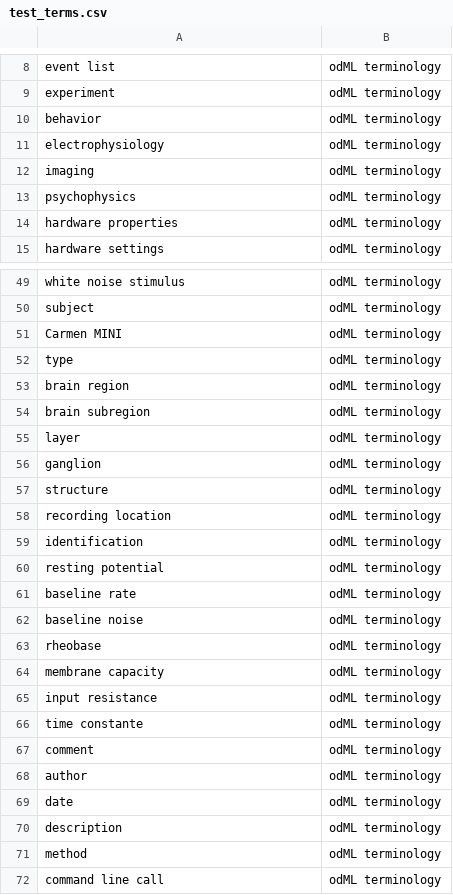
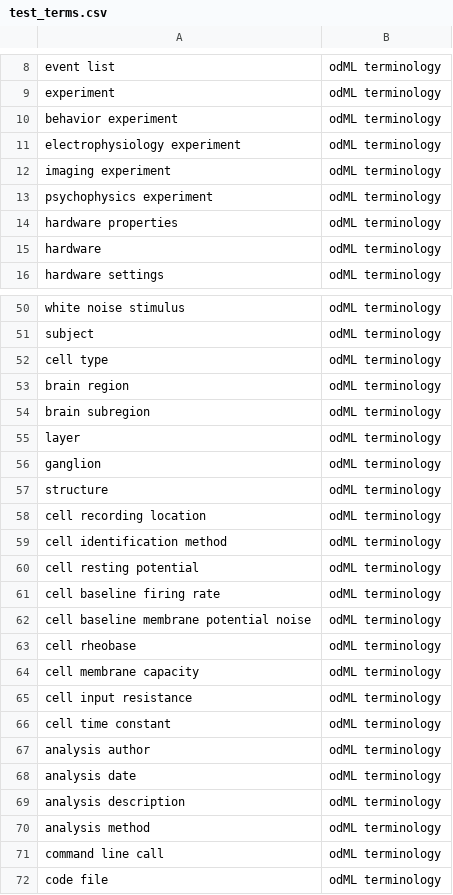
Before and after one commit to G-Node/OEN, a CSV file: pyscripts/OntoMapper/test_terms.csv, drawn as a sheet; only a part is shown, gaps mark what is left out; the shorter side is filled out with more unchanged rows; the diff covers the shown part only.

```diff
--- a/pyscripts/OntoMapper/test_terms.csv
+++ b/pyscripts/OntoMapper/test_terms.csv
@@ -9,7 +9,8 @@ event list;odML terminology
 experiment;odML terminology
-behavior;odML terminology
-electrophysiology;odML terminology
-imaging;odML terminology
-psychophysics;odML terminology
+behavior experiment;odML terminology
+electrophysiology experiment;odML terminology
+imaging experiment;odML terminology
+psychophysics experiment;odML terminology
 hardware properties;odML terminology
+hardware;odML terminology
 hardware settings;odML terminology
@@ -50,4 +51,3 @@ white noise stimulus;odML terminology
 subject;odML terminology
-Carmen MINI;odML terminology
-type;odML terminology
+cell type;odML terminology
 brain region;odML terminology
@@ -57,16 +57,15 @@ ganglion;odML terminology
 structure;odML terminology
-recording location;odML terminology
-identification;odML terminology
-resting potential;odML terminology
-baseline rate;odML terminology
-baseline noise;odML terminology
-rheobase;odML terminology
-membrane capacity;odML terminology
-input resistance;odML terminology
-time constante;odML terminology
-comment;odML terminology
-author;odML terminology
-date;odML terminology
-description;odML terminology
-method;odML terminology
+cell recording location;odML terminology
+cell identification method;odML terminology
+cell resting potential;odML terminology
+cell baseline firing rate;odML terminology
+cell baseline membrane potential noise;odML terminology
+cell rheobase;odML terminology
+cell membrane capacity;odML terminology
+cell input resistance;odML terminology
+cell time constant;odML terminology
+analysis author;odML terminology
+analysis date;odML terminology
+analysis description;odML terminology
+analysis method;odML terminology
 command line call;odML terminology
```
Also changed, not shown: 5 added rows, 2 removed rows and 20 edited cells elsewhere in this file, 5 other files.
